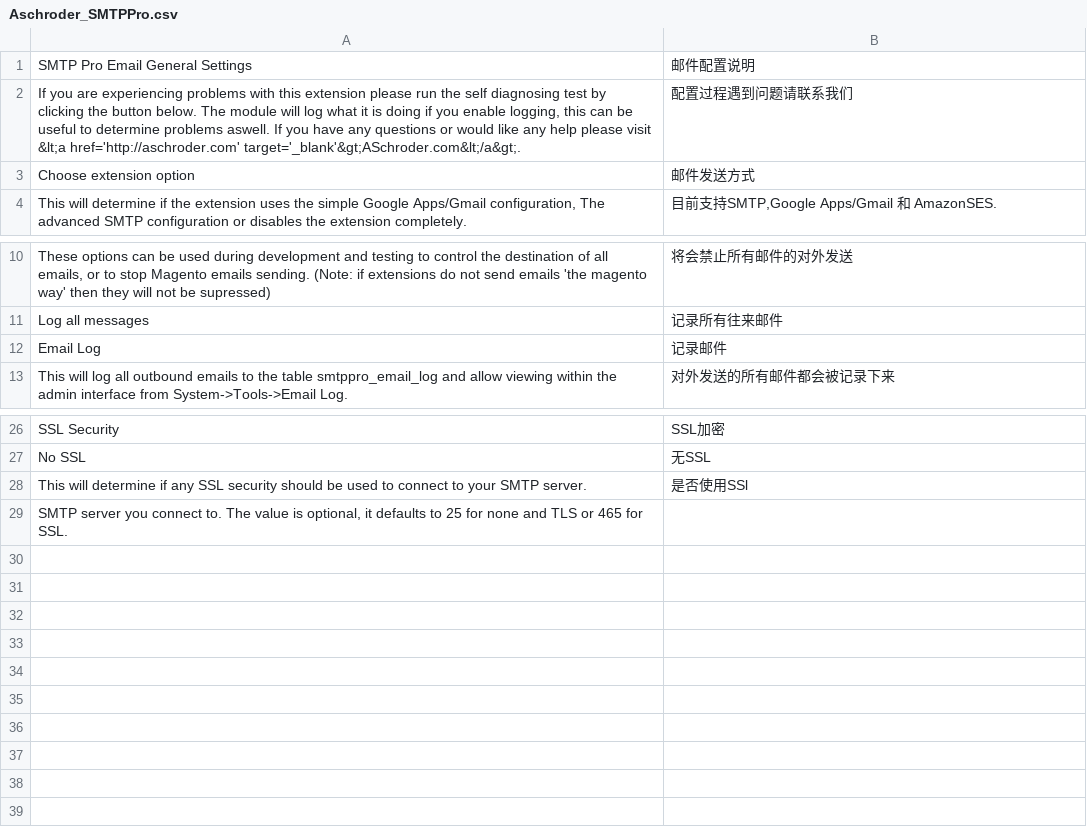
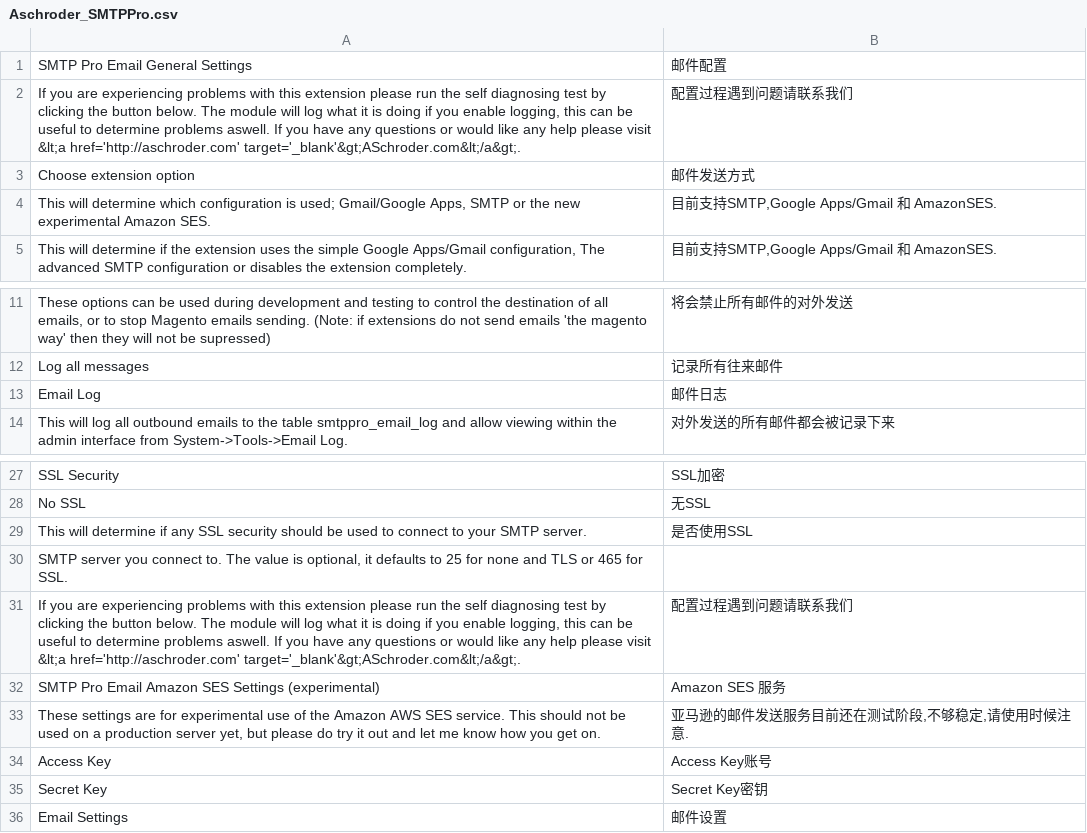
Before and after one commit to cosmocommerce/Magento-SMTP-Pro-Email-Extension, a CSV file: locale/zh_CN/Aschroder_SMTPPro.csv, drawn as a sheet; only a part is shown, gaps mark what is left out.

Commit message:
add backend settings menu

```diff
--- a/locale/zh_CN/Aschroder_SMTPPro.csv
+++ b/locale/zh_CN/Aschroder_SMTPPro.csv
@@ -1,4 +1,5 @@
-"SMTP Pro Email General Settings","邮件配置说明"
+"SMTP Pro Email General Settings","邮件配置"
 "If you are experiencing problems with this extension please run the self diagnosing test by clicking the button below. The module will log what it is doing if you enable logging, this can be useful to determine problems aswell. If you have any questions or would like any help please visit &lt;a href='http://aschroder.com' target='_blank'&gt;ASchroder.com&lt;/a&gt;.","配置过程遇到问题请联系我们"
 "Choose extension option","邮件发送方式"
+"This will determine which configuration is used; Gmail/Google Apps, SMTP or the new experimental Amazon SES.","目前支持SMTP,Google Apps/Gmail 和 AmazonSES."
 "This will determine if the extension uses the simple Google Apps/Gmail configuration, The advanced SMTP configuration or disables the extension completely.","目前支持SMTP,Google Apps/Gmail 和 AmazonSES."
@@ -11,3 +12,3 @@
 "Log all messages","记录所有往来邮件"
-"Email Log","记录邮件"
+"Email Log","邮件日志"
 "This will log all outbound emails to the table smtppro_email_log and allow viewing within the admin interface from System->Tools->Email Log.","对外发送的所有邮件都会被记录下来"
@@ -27,3 +28,9 @@
 "No SSL","无SSL"
-"This will determine if any SSL security should be used to connect to your SMTP server.","是否使用SSl"
+"This will determine if any SSL security should be used to connect to your SMTP server.","是否使用SSL"
 "SMTP server you connect to. The value is optional, it defaults to 25 for none and TLS or 465 for SSL.",""
+"If you are experiencing problems with this extension please run the self diagnosing test by clicking the button below. The module will log what it is doing if you enable logging, this can be useful to determine problems aswell. If you have any questions or would like any help please visit &lt;a href='http://aschroder.com' target='_blank'&gt;ASchroder.com&lt;/a&gt;.","配置过程遇到问题请联系我们"
+"SMTP Pro Email Amazon SES Settings (experimental)","Amazon SES 服务"
+"These settings are for experimental use of the Amazon AWS SES service. This should not be used on a production server yet, but please do try it out and let me know how you get on.","亚马逊的邮件发送服务目前还在测试阶段,不够稳定,请使用时候注意."
+"Access Key","Access Key账号"
+"Secret Key","Secret Key密钥"
+"Email Settings","邮件设置"
```
Also changed, not shown: 3 other files.
